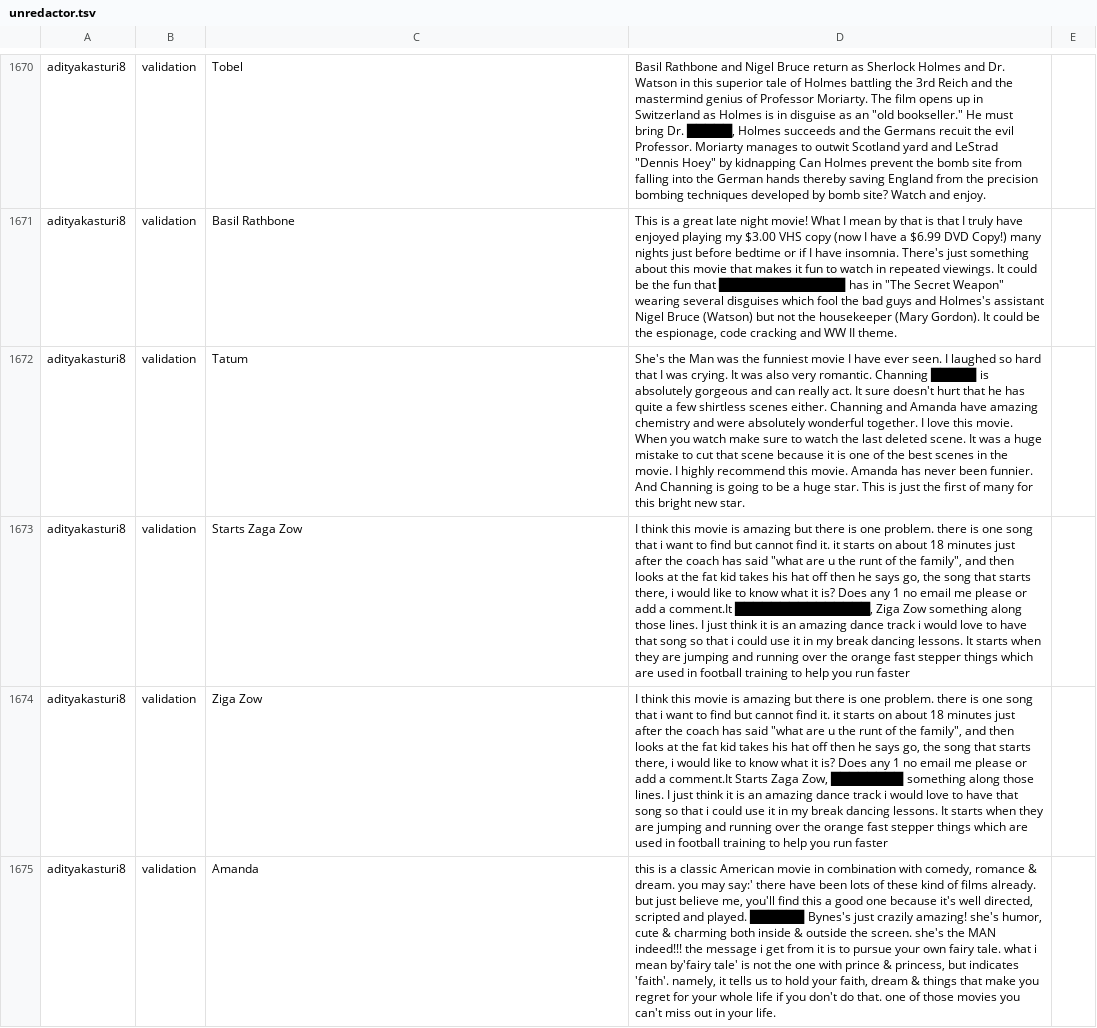
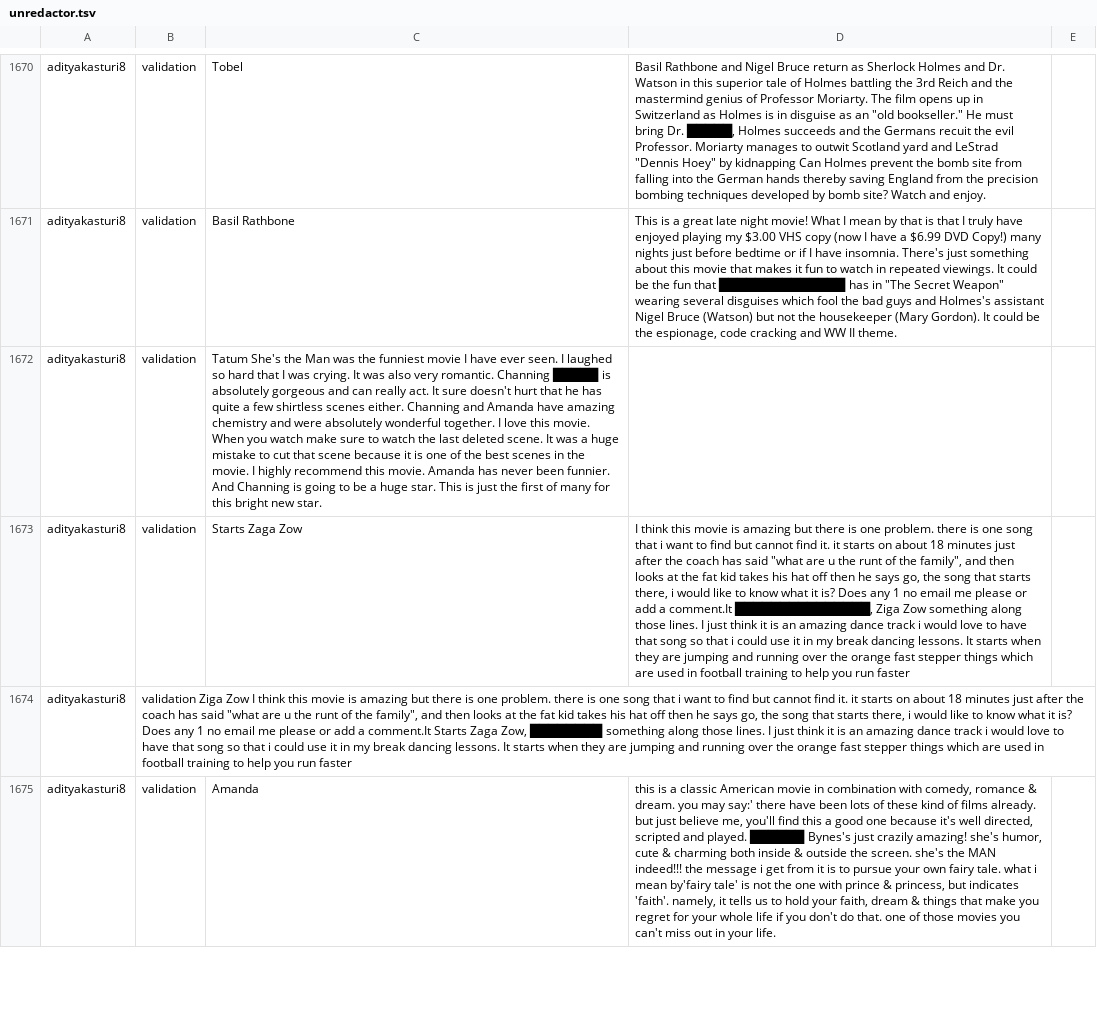
Before and after one commit to cegme/cs5293sp22, a TSV file: unredactor.tsv, drawn as a sheet; only a part is shown, gaps mark what is left out; removed rows and columns are numbered as before the commit, all else as after; the diff covers the shown part only; the diff names each change by its address in the sheet, - before the commit and + after, or states it on an @@ line.

```diff
--- a/unredactor.tsv
+++ b/unredactor.tsv
-C1672: Tatum
+C1672: Tatum She's the Man was the funniest movie I have ever seen. I laughed so hard that I was crying. It was also very romantic. Channing █████ is absolutely gorgeous and can really act. It sure doesn't hurt that he has quite a few shirtless scenes either. Channing and Amanda have amazing chemistry and were absolutely wonderful together. I love this movie. When you watch make sure to watch the last deleted scene. It was a huge mistake to cut that scene because it is one of the best scenes in the movie. I highly recommend this movie. Amanda has never been funnier. And Channing is going to be a huge star. This is just the first of many for this bright new star.
-D1672: She's the Man was the funniest movie I have ever seen. I laughed so hard that I was crying. It was also very romantic. Channing █████ is absolutely gorgeous and can really act. It sure doesn't hurt that he has quite a few shirtless scenes either. Channing and Amanda have amazing chemistry and were absolutely wonderful together. I love this movie. When you watch make sure to watch the last deleted scene. It was a huge mistake to cut that scene because it is one of the best scenes in the movie. I highly recommend this movie. Amanda has never been funnier. And Channing is going to be a huge star. This is just the first of many for this bright new star.
+D1672: (empty)
-row 1674: adityakasturi8 | validation | Ziga Zow | I think this movie is amazing but there is one problem. there is one song that i want to find but cannot find it. it starts on about 18 minutes just after the coach has said "what are u the runt of the family", and then looks at the fat kid takes his hat off then he says go, the song that starts there, i would like to know what it is? Does any 1 no email me please or add a comment.It Starts Zaga Zow, ████████ something along those lines. I just think it is an amazing dance track i would love to have that song so that i could use it in my break dancing lessons. It starts when they are jumping and running over the orange fast stepper things which are used in football training to help you run faster
+row 1674: adityakasturi8 | validation Ziga Zow I think this movie is amazing but there is one problem. there is one song that i want to find but cannot find it. it starts on about 18 minutes just after the coach has said "what are u the runt of the family", and then looks at the fat kid takes his hat off then he says go, the song that starts there, i would like to know what it is? Does any 1 no email me please or add a comment.It Starts Zaga Zow, ████████ something along those lines. I just think it is an amazing dance track i would love to have that song so that i could use it in my break dancing lessons. It starts when they are jumping and running over the orange fast stepper things which are used in football training to help you run faster
```
Also changed, not shown: 3 added rows, 3 removed rows and 29 edited cells elsewhere in this file.
